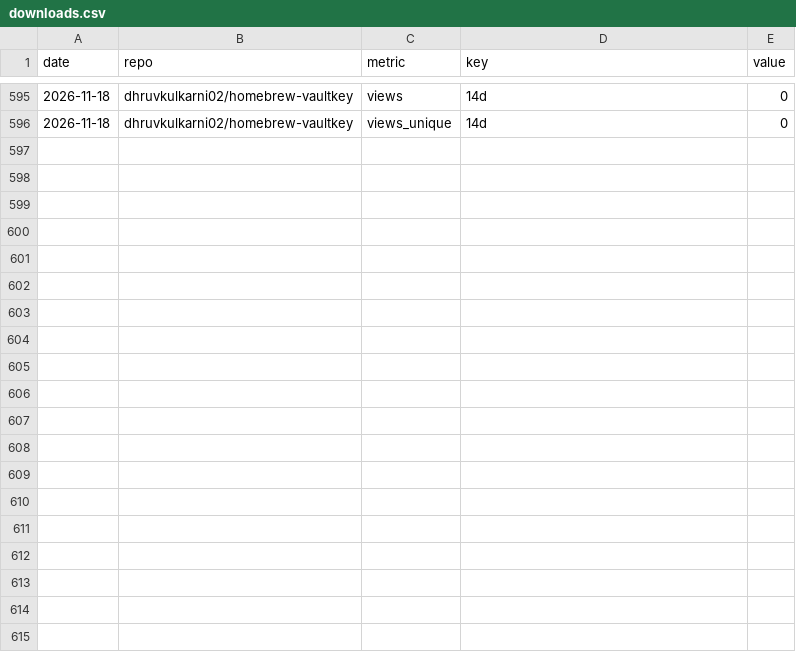
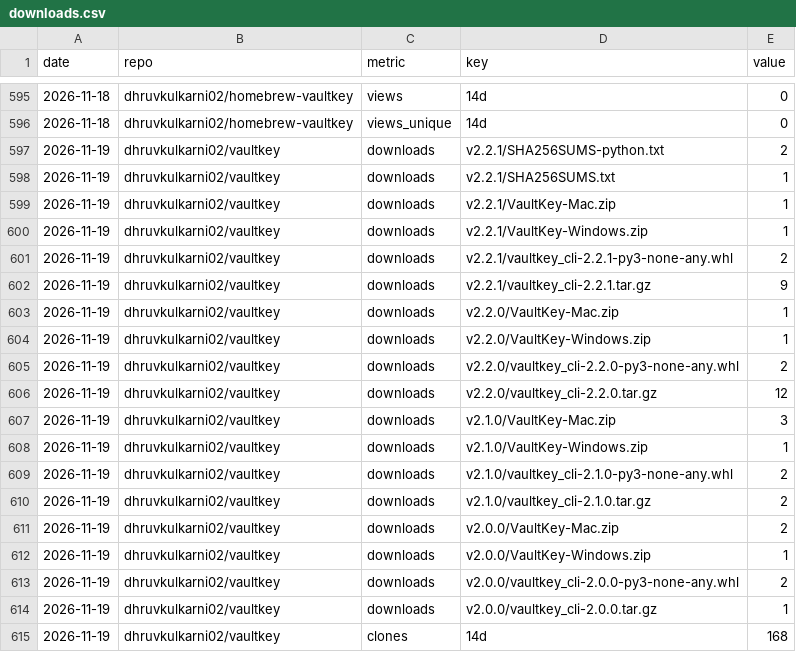
Before and after one commit to dhruvkulkarni02/vaultkey, a CSV file: stats/downloads.csv, drawn as a sheet; only a part is shown, gaps mark what is left out; the diff covers the shown part only; the diff names each change by its address in the sheet, - before the commit and + after, or states it on an @@ line.

```diff
--- a/stats/downloads.csv
+++ b/stats/downloads.csv
+row 597: 2026-11-19 | dhruvkulkarni02/vaultkey | downloads | v2.2.1/SHA256SUMS-python.txt | 2
+row 598: 2026-11-19 | dhruvkulkarni02/vaultkey | downloads | v2.2.1/SHA256SUMS.txt | 1
+row 599: 2026-11-19 | dhruvkulkarni02/vaultkey | downloads | v2.2.1/VaultKey-Mac.zip | 1
+row 600: 2026-11-19 | dhruvkulkarni02/vaultkey | downloads | v2.2.1/VaultKey-Windows.zip | 1
+row 601: 2026-11-19 | dhruvkulkarni02/vaultkey | downloads | v2.2.1/vaultkey_cli-2.2.1-py3-none-any.whl | 2
+row 602: 2026-11-19 | dhruvkulkarni02/vaultkey | downloads | v2.2.1/vaultkey_cli-2.2.1.tar.gz | 9
+row 603: 2026-11-19 | dhruvkulkarni02/vaultkey | downloads | v2.2.0/VaultKey-Mac.zip | 1
+row 604: 2026-11-19 | dhruvkulkarni02/vaultkey | downloads | v2.2.0/VaultKey-Windows.zip | 1
+row 605: 2026-11-19 | dhruvkulkarni02/vaultkey | downloads | v2.2.0/vaultkey_cli-2.2.0-py3-none-any.whl | 2
+row 606: 2026-11-19 | dhruvkulkarni02/vaultkey | downloads | v2.2.0/vaultkey_cli-2.2.0.tar.gz | 12
+row 607: 2026-11-19 | dhruvkulkarni02/vaultkey | downloads | v2.1.0/VaultKey-Mac.zip | 3
+row 608: 2026-11-19 | dhruvkulkarni02/vaultkey | downloads | v2.1.0/VaultKey-Windows.zip | 1
+row 609: 2026-11-19 | dhruvkulkarni02/vaultkey | downloads | v2.1.0/vaultkey_cli-2.1.0-py3-none-any.whl | 2
+row 610: 2026-11-19 | dhruvkulkarni02/vaultkey | downloads | v2.1.0/vaultkey_cli-2.1.0.tar.gz | 2
+row 611: 2026-11-19 | dhruvkulkarni02/vaultkey | downloads | v2.0.0/VaultKey-Mac.zip | 2
+row 612: 2026-11-19 | dhruvkulkarni02/vaultkey | downloads | v2.0.0/VaultKey-Windows.zip | 1
+row 613: 2026-11-19 | dhruvkulkarni02/vaultkey | downloads | v2.0.0/vaultkey_cli-2.0.0-py3-none-any.whl | 2
+row 614: 2026-11-19 | dhruvkulkarni02/vaultkey | downloads | v2.0.0/vaultkey_cli-2.0.0.tar.gz | 1
+row 615: 2026-11-19 | dhruvkulkarni02/vaultkey | clones | 14d | 168
```
Also changed, not shown: 16 added rows elsewhere in this file.
